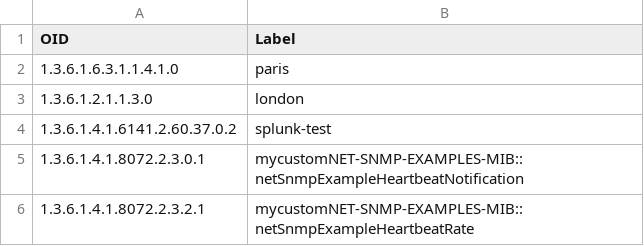
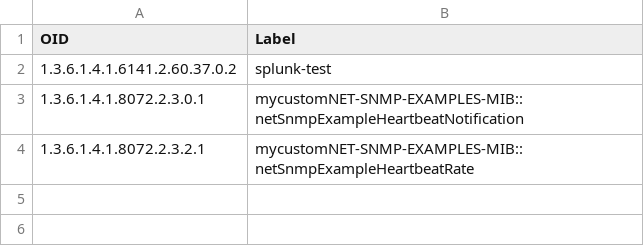
Before and after one commit to splunk/splunk-connect-for-snmp-mib-server, a CSV file: lookups/custom_mib_string_table.csv, drawn as a sheet.

Commit message:
fix: remove london/paris example
Ideally we would want commended example, so customer can add their own OID to Custom Label mapping.

*GA TODO*: Serve this from Splunk Loopkup

```diff
--- a/lookups/custom_mib_string_table.csv
+++ b/lookups/custom_mib_string_table.csv
@@ -1,4 +1,2 @@
 OID,Label
-1.3.6.1.6.3.1.1.4.1.0,paris
-1.3.6.1.2.1.1.3.0,london
 1.3.6.1.4.1.6141.2.60.37.0.2,splunk-test
```
